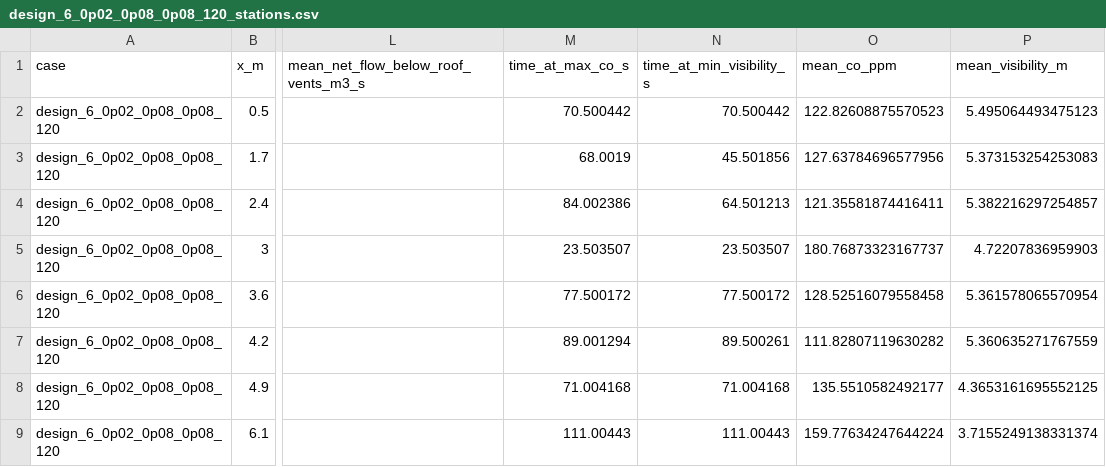
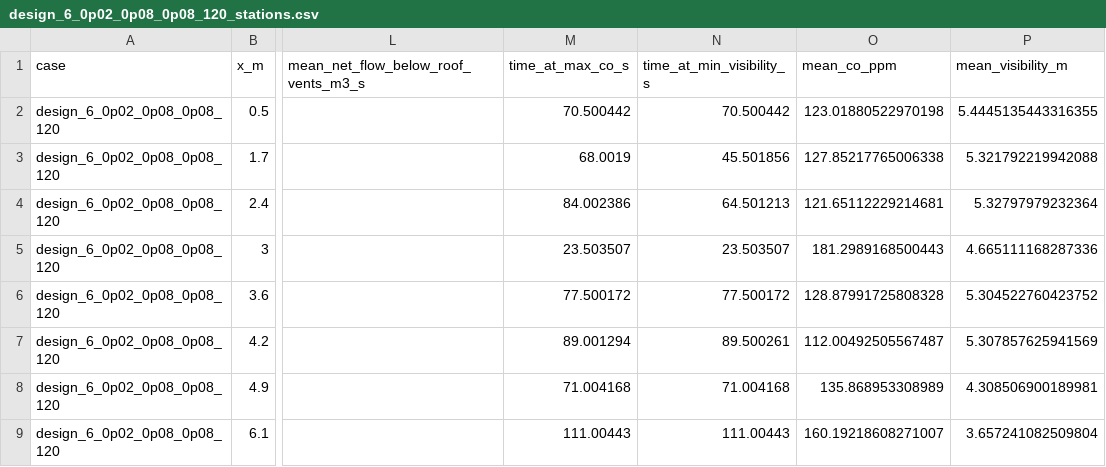
Before and after one commit to LYUml/polyu_bse3322, a CSV file: 05_Calculations/design_6_0p02_0p08_0p08_120_stations.csv, drawn as a sheet; only a part is shown, gaps mark what is left out; the diff names each change by its address in the sheet, - before the commit and + after, or states it on an @@ line.

```diff
--- a/05_Calculations/design_6_0p02_0p08_0p08_120_stations.csv
+++ b/05_Calculations/design_6_0p02_0p08_0p08_120_stations.csv
-O2 (mean_co_ppm): 122.82608875570523
+O2 (mean_co_ppm): 123.01880522970198
-P2 (mean_visibility_m): 5.495064493475123
+P2 (mean_visibility_m): 5.4445135443316355
-O3 (mean_co_ppm): 127.63784696577956
+O3 (mean_co_ppm): 127.85217765006338
-P3 (mean_visibility_m): 5.373153254253083
+P3 (mean_visibility_m): 5.321792219942088
-O4 (mean_co_ppm): 121.35581874416411
+O4 (mean_co_ppm): 121.65112229214681
-P4 (mean_visibility_m): 5.382216297254857
+P4 (mean_visibility_m): 5.32797979232364
-O5 (mean_co_ppm): 180.76873323167737
+O5 (mean_co_ppm): 181.2989168500443
-P5 (mean_visibility_m): 4.72207836959903
+P5 (mean_visibility_m): 4.665111168287336
-O6 (mean_co_ppm): 128.52516079558458
+O6 (mean_co_ppm): 128.87991725808328
-P6 (mean_visibility_m): 5.361578065570954
+P6 (mean_visibility_m): 5.304522760423752
-O7 (mean_co_ppm): 111.82807119630282
+O7 (mean_co_ppm): 112.00492505567487
-P7 (mean_visibility_m): 5.360635271767559
+P7 (mean_visibility_m): 5.307857625941569
-O8 (mean_co_ppm): 135.5510582492177
+O8 (mean_co_ppm): 135.868953308989
-P8 (mean_visibility_m): 4.3653161695552125
+P8 (mean_visibility_m): 4.308506900189981
-O9 (mean_co_ppm): 159.77634247644224
+O9 (mean_co_ppm): 160.19218608271007
-P9 (mean_visibility_m): 3.7155249138331374
+P9 (mean_visibility_m): 3.657241082509804
```
Also changed, not shown: 05_Calculations/design_6_0p02_0_0_120_stations.csv, 05_Calculations/design_6_0p02_0_0p08_120_stations.csv, 36 other files.
